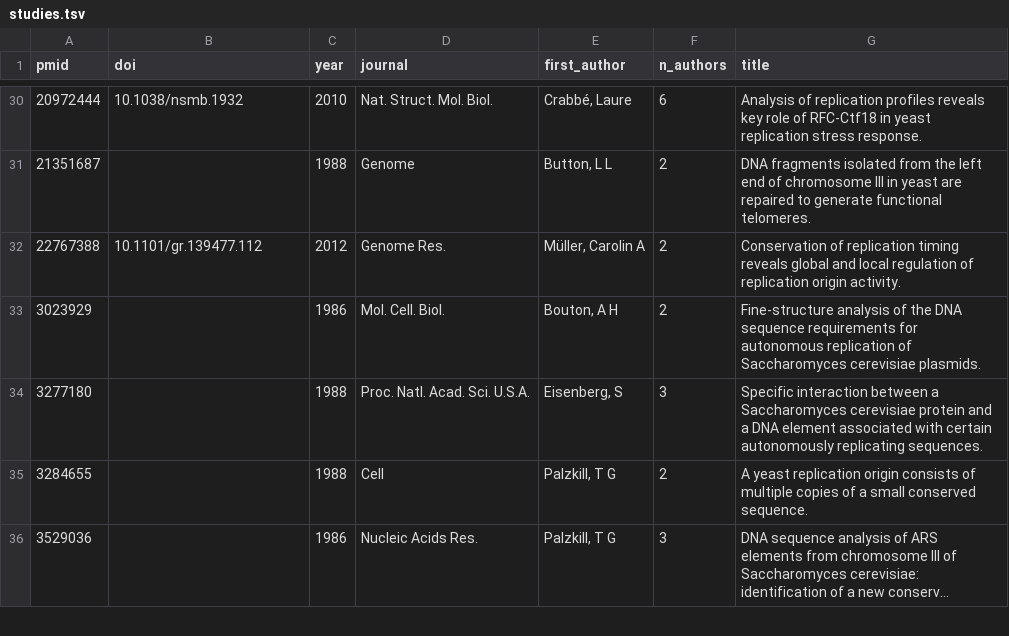
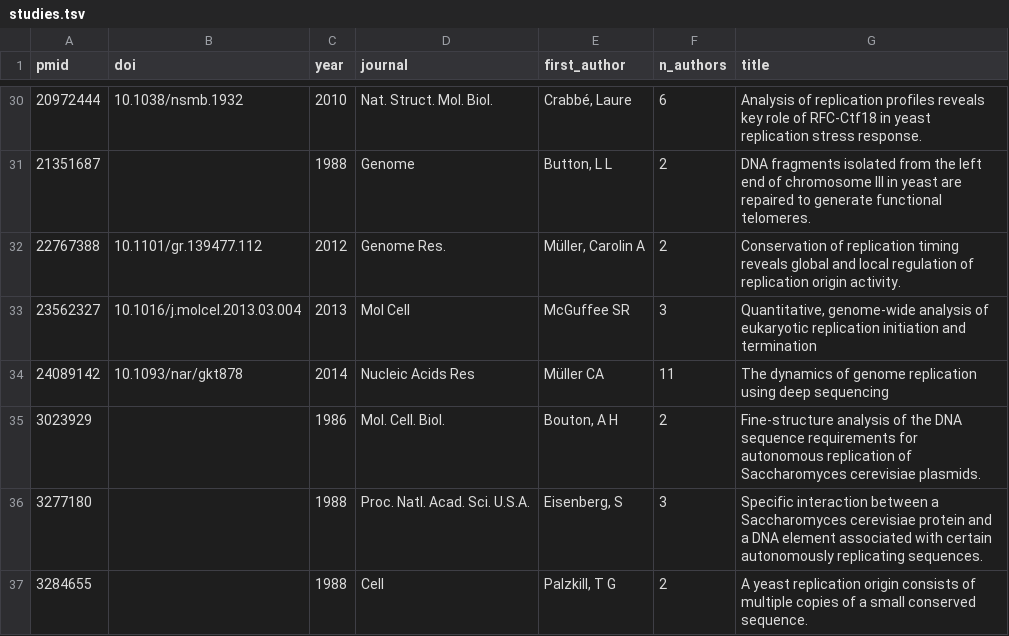
Before and after one commit to DNAReplicationLab/oridb-v3, a TSV file: public/data/studies.tsv, drawn as a sheet; only a part is shown, gaps mark what is left out; the shorter side is filled out with more unchanged rows; long unchanged cells end in …; the diff names each change by its address in the sheet, - before the commit and + after, or states it on an @@ line.

Commit message:
Show per-origin replication dynamics; stop calling elements ACSs

```diff
--- a/public/data/studies.tsv
+++ b/public/data/studies.tsv
+row 33: 23562327 | 10.1016/j.molcel.2013.03.004 | 2013 | Mol Cell | McGuffee SR | 3 | Quantitative, genome-wide analysis of eukaryotic replication initiation and termination
+row 34: 24089142 | 10.1093/nar/gkt878 | 2014 | Nucleic Acids Res | Müller CA | 11 | The dynamics of genome replication using deep sequencing
```
Also changed, not shown: 9 other files.
